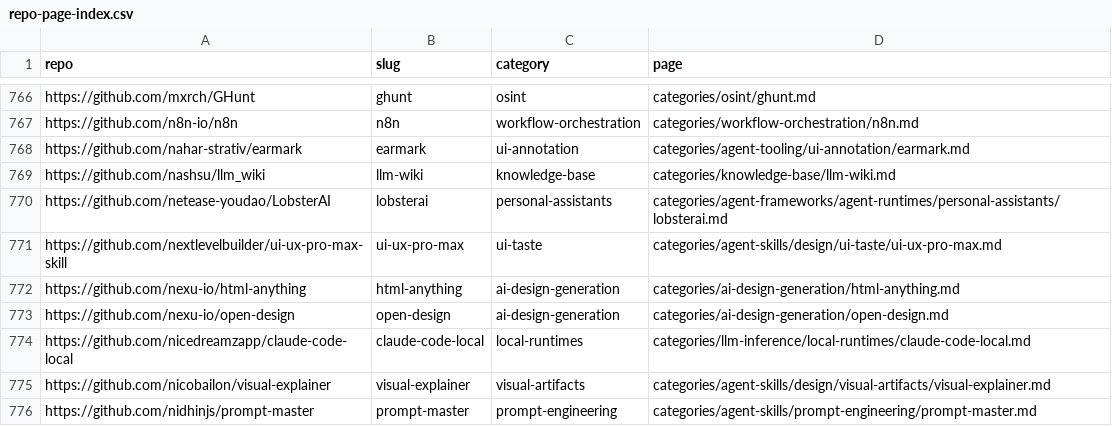
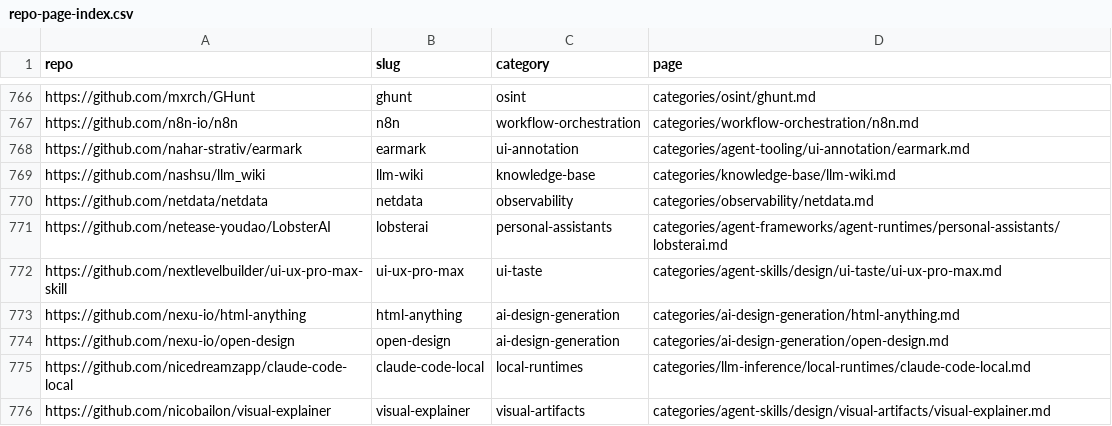
Before and after one commit to ZhenningLang/GitHub-Michelin, a CSV file: reports/repo-page-index.csv, drawn as a sheet; only a part is shown, gaps mark what is left out; the shorter side is filled out with more unchanged rows; the diff names each change by its address in the sheet, - before the commit and + after, or states it on an @@ line.

```diff
--- a/reports/repo-page-index.csv
+++ b/reports/repo-page-index.csv
+row 770: https://github.com/netdata/netdata | netdata | observability | categories/observability/netdata.md
```
Also changed, not shown: reports/unindexed-project-mentions.csv, 16 other files.
